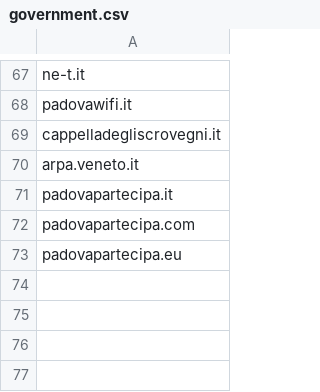
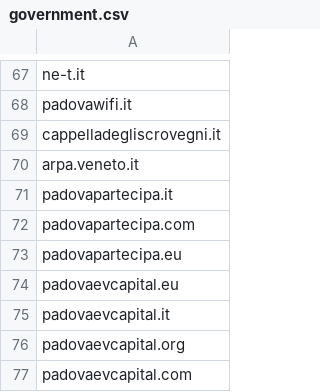
Before and after one commit to peterampazzo/padova-domains, a CSV file: government.csv, drawn as a sheet; only a part is shown, gaps mark what is left out.

Commit message:
Add "Padova EV Capital" domains

```diff
--- a/government.csv
+++ b/government.csv
@@ -73 +73,5 @@ padovapartecipa.com
 padovapartecipa.eu
+padovaevcapital.eu
+padovaevcapital.it
+padovaevcapital.org
+padovaevcapital.com
```
